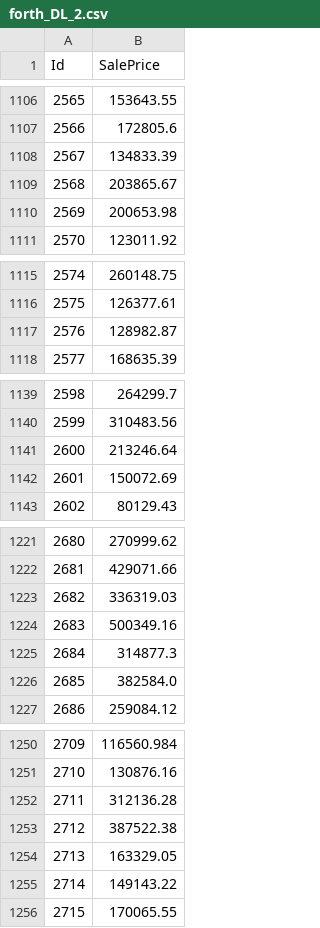
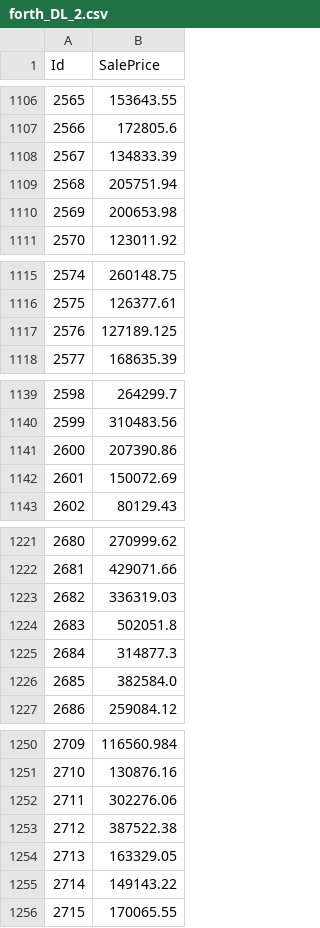
Before and after one commit to RakeshKumar045/Kaggle_Challenge, a CSV file: House_Price_Prediction/forth_DL_2.csv, drawn as a sheet; only a part is shown, gaps mark what is left out; the diff covers the shown part only.

```diff
--- a/House_Price_Prediction/forth_DL_2.csv
+++ b/House_Price_Prediction/forth_DL_2.csv
@@ -1108,3 +1108,3 @@ Id,SalePrice
 2567,134833.39
-2568,203865.67
+2568,205751.94
 2569,200653.98
@@ -1116,3 +1116,3 @@ Id,SalePrice
 2575,126377.61
-2576,128982.87
+2576,127189.125
 2577,168635.39
@@ -1140,3 +1140,3 @@ Id,SalePrice
 2599,310483.56
-2600,213246.64
+2600,207390.86
 2601,150072.69
@@ -1223,3 +1223,3 @@ Id,SalePrice
 2682,336319.03
-2683,500349.16
+2683,502051.8
 2684,314877.3
@@ -1251,3 +1251,3 @@ Id,SalePrice
 2710,130876.16
-2711,312136.28
+2711,302276.06
 2712,387522.38
```
Also changed, not shown: 34 edited cells elsewhere in this file, House_Price_Prediction/first.csv, 2 other files.
